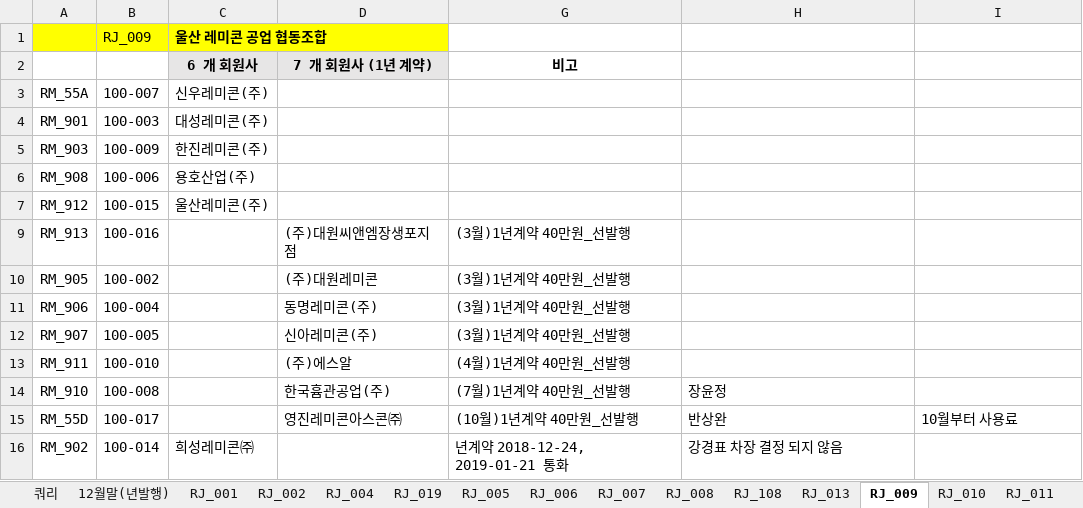
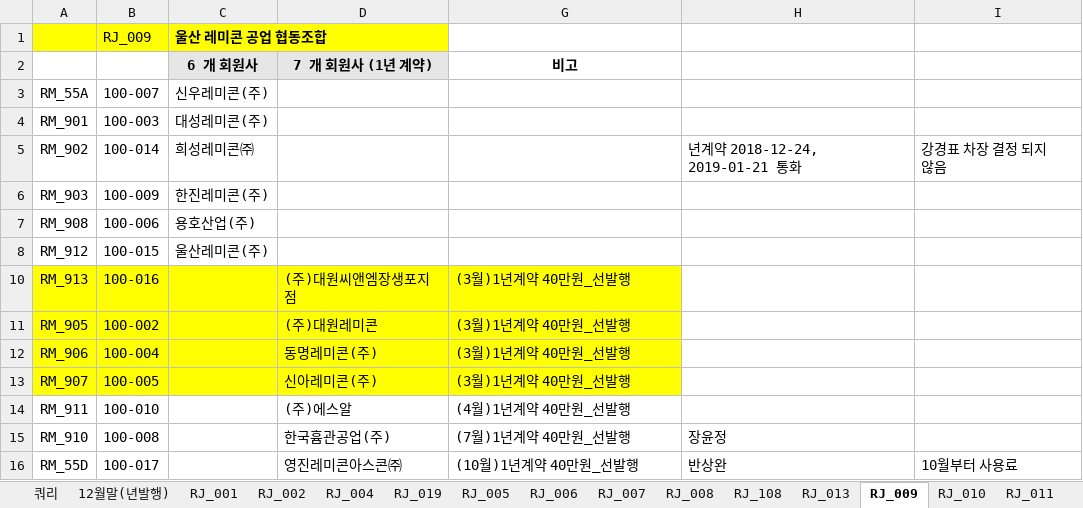
Before and after one commit to lovelhn/02_GimaekBill, an Excel workbook: 02 레미콘.xlsx, sheet RJ_009, drawn as a sheet; values as stored, in another font and other column widths than the file's, no borders; removed rows and columns are numbered as before the commit, all else as after; the diff names each change by its address in the sheet, - before the commit and + after, or states it on an @@ line.

```diff
--- a/02 레미콘.xlsx (sheet RJ_009)
+++ b/02 레미콘.xlsx (sheet RJ_009)
+row 5: RM_902 | 100-014 | 희성레미콘㈜ |  |  | 년계약 2018-12-24, 2019-01-21 통화 | 강경표 차장 결정 되지 않음
-A10:D13 fill: none
+A10:D13 fill: #FFFF00
-G10:G13 fill: none
+G10:G13 fill: #FFFF00
-row 16: RM_902 | 100-014 | 희성레미콘㈜ |  | 년계약 2018-12-24, 2019-01-21 통화 | 강경표 차장 결정 되지 않음
```
Also changed, not shown: sheet RJ_001, sheet RJ_013, sheet RJ_002, sheet RJ_015, sheet RJ_019, 01 회원사사용료현황(2019년).xlsx, 03 아스콘.xlsx.
